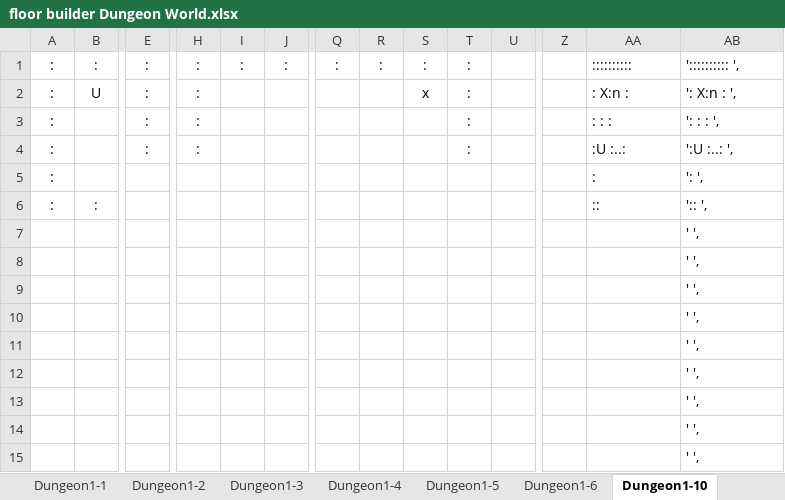
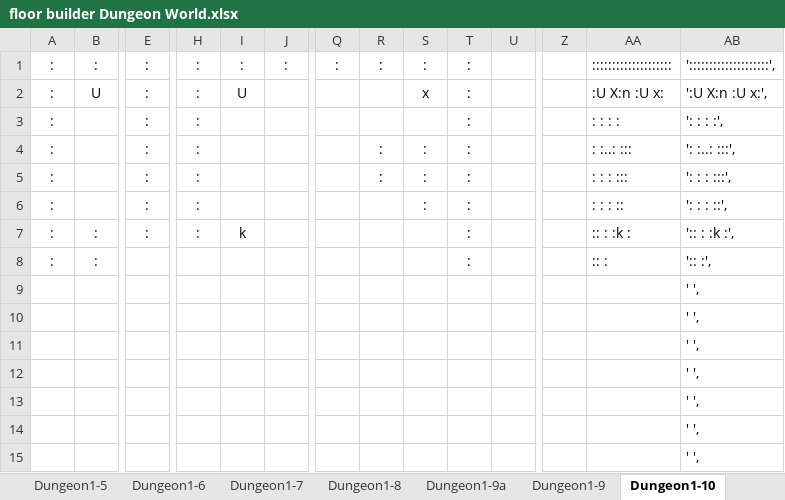
Before and after one commit to kwoolter/DarkWorld, an Excel workbook: darkworld/model/data/floor builder Dungeon World.xlsx, sheet Dungeon1-10, drawn as a sheet; only a part is shown, gaps mark what is left out; values as stored, in another font and other column widths than the file's, no borders; conditional formats not drawn; removed rows and columns are numbered as before the commit, all else as after; rows hold the shown columns only; the diff names each change by its address in the sheet, - before the commit and + after, or states it on an @@ line.

Commit message:
completed dungeon world

```diff
--- a/darkworld/model/data/floor builder Dungeon World.xlsx (sheet Dungeon1-10)
+++ b/darkworld/model/data/floor builder Dungeon World.xlsx (sheet Dungeon1-10)
+sheet tab: Dungeon1-7
+sheet tab: Dungeon1-8
+sheet tab: Dungeon1-9a
+sheet tab: Dungeon1-9
-AA1: ::::::::::
+AA1: ::::::::::::::::::::
-AB1: ':::::::::: ',
+AB1: '::::::::::::::::::::',
-I2: (empty)
+I2: U
-AA2: : X:n :
+AA2: :U X:n :U x:
-AB2: ': X:n : ',
+AB2: ':U X:n :U x:',
-AA3: : : :
+AA3: : : : :
-AB3: ': : : ',
+AB3: ': : : :',
-R4: (empty)
+R4: :
-S4: (empty)
+S4: :
-AA4: :U :..:
+AA4: : :..: :::
-AB4: ':U :..: ',
+AB4: ': :..: :::',
-row 5: : |  |  |  |  |  |  |  |  |  |  |  | : | ': ',
+row 5: : |  | : | : |  |  |  | : | : | : |  |  | : : : ::: | ': : : :::',
+row 6: : |  | : | : |  |  |  |  | : | : |  |  | : : : :: | ': : : ::',
+row 7: : | : | : | : | k |  |  |  |  | : |  |  | :: : :k : | ':: : :k :',
-T8: (empty)
+T8: :
-AA8: ::
+AA8: :: :
-AB8: ':: ',
+AB8: ':: :',
-row 7:  |  |  |  |  |  |  |  |  |  |  |  |  | ' ',
-row 8:  |  |  |  |  |  |  |  |  |  |  |  |  | ' ',
```
Also changed, not shown: sheet Dungeon1-5, sheet Dungeon1-6, sheet Dungeon1-11, other sheet tabs, formulas that keep their value, darkworld/model/data/floor builder World2.xlsx, 5 other files.
